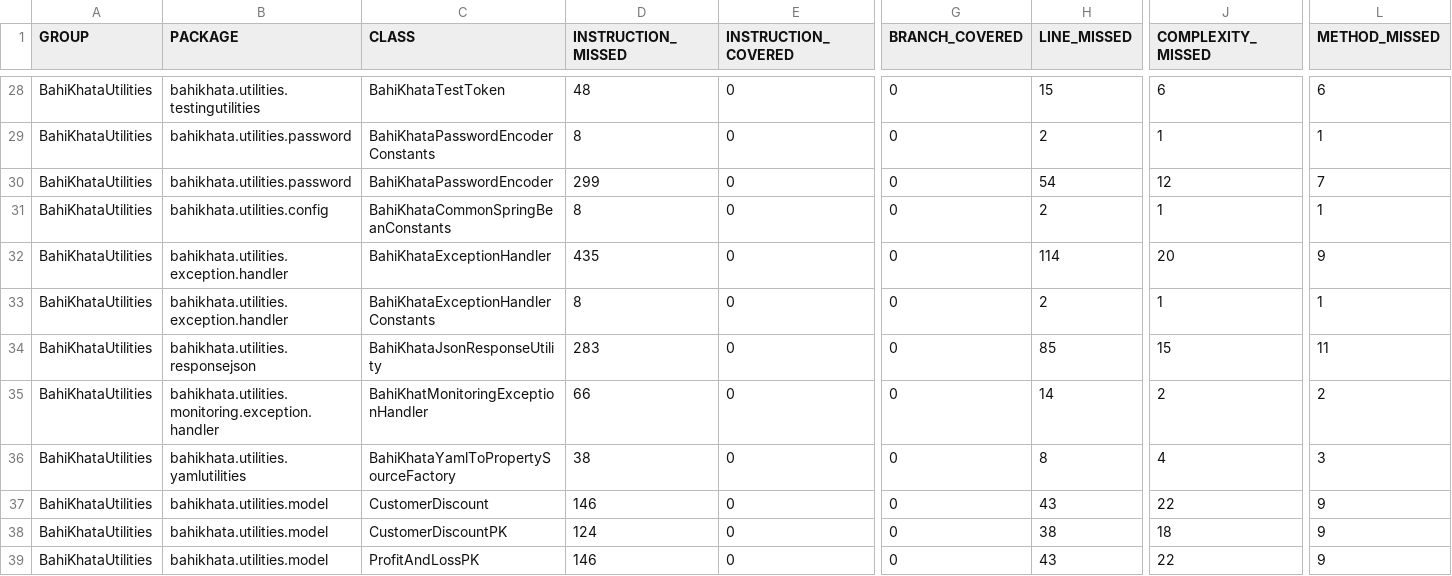
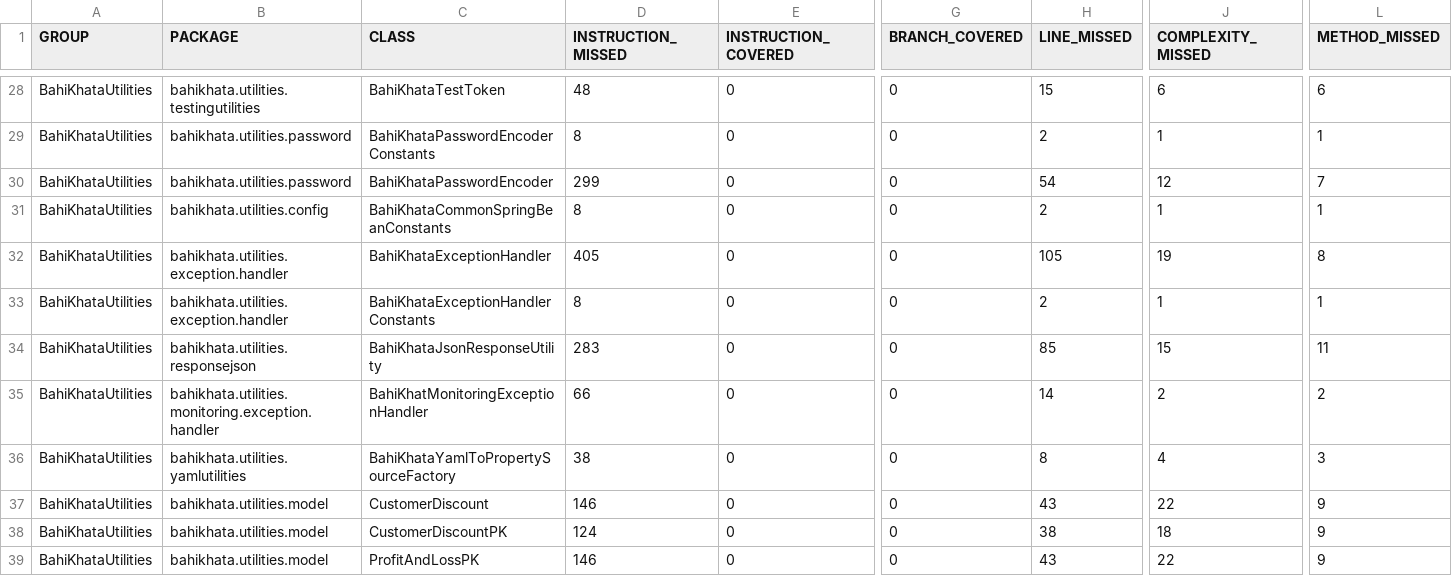
Before and after one commit to techpert/BahiKhataUtilities, a CSV file: src/site/jacoco/jacoco.csv, drawn as a sheet; only a part is shown, gaps mark what is left out; the diff names each change by its address in the sheet, - before the commit and + after, or states it on an @@ line.

```diff
--- a/src/site/jacoco/jacoco.csv
+++ b/src/site/jacoco/jacoco.csv
-D32 (INSTRUCTION_MISSED): 435
+D32 (INSTRUCTION_MISSED): 405
-H32 (LINE_MISSED): 114
+H32 (LINE_MISSED): 105
-J32 (COMPLEXITY_MISSED): 20
+J32 (COMPLEXITY_MISSED): 19
-L32 (METHOD_MISSED): 9
+L32 (METHOD_MISSED): 8
```
Also changed, not shown: 8 other files.
